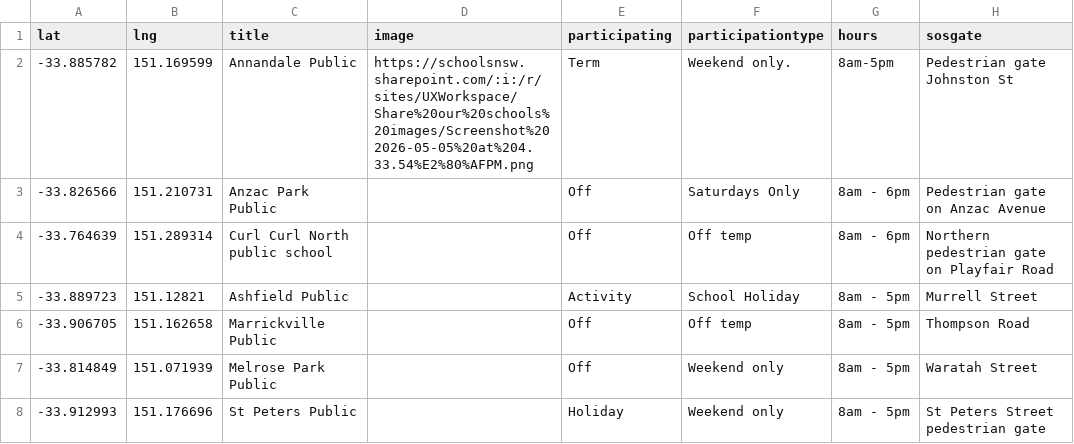
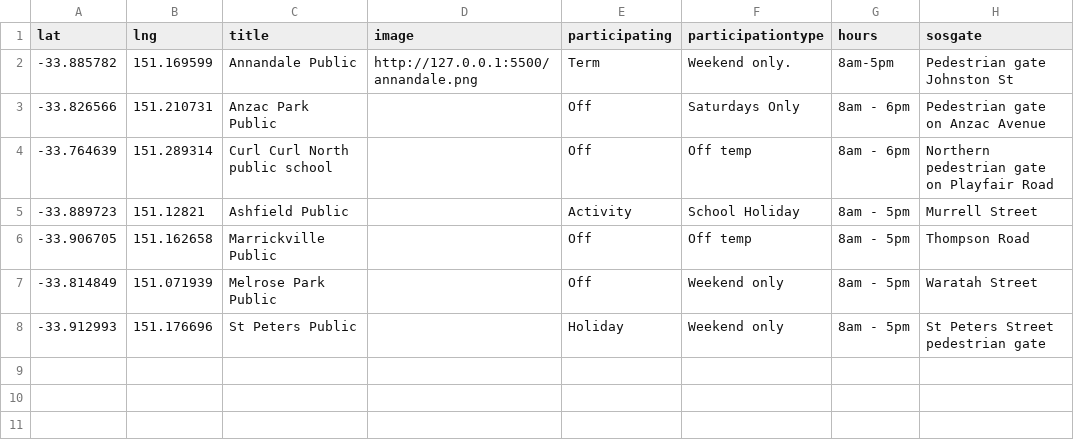
Before and after one commit to divandulken-ops/test-share-our-schools, a CSV file: exampleData.csv, drawn as a sheet.

Commit message:
Updated CSV via Power Automate

```diff
--- a/exampleData.csv
+++ b/exampleData.csv
@@ -1,3 +1,3 @@
 lat,lng,title,image,participating,participationtype,hours,sosgate
--33.885782,151.169599,Annandale Public,https://schoolsnsw.sharepoint.com/:i:/r/sites/UXWorkspace/Share%20our%20schools%20images/Screenshot%202026-05-05%20at%204.33.54%E2%80%AFPM.png,Term,Weekend only.,8am-5pm,Pedestrian gate Johnston St
+-33.885782,151.169599,Annandale Public,http://127.0.0.1:5500/annandale.png,Term,Weekend only.,8am-5pm,Pedestrian gate Johnston St
 -33.826566,151.210731,Anzac Park Public,,Off,Saturdays Only,8am - 6pm,Pedestrian gate on Anzac Avenue
```
